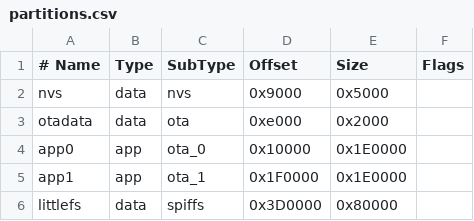
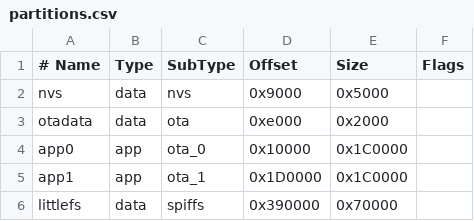
Before and after one commit to kovacsmedia/SchoolLive-devices, a CSV file: partitions.csv, drawn as a sheet.

```diff
--- a/partitions.csv
+++ b/partitions.csv
@@ -3,4 +3,4 @@ nvs,      data, nvs,      0x9000,    0x5000,
 otadata,  data, ota,      0xe000,    0x2000,
-app0,     app,  ota_0,    0x10000,   0x1E0000,
-app1,     app,  ota_1,    0x1F0000,  0x1E0000,
-littlefs, data, spiffs,   0x3D0000,  0x80000,
+app0,     app,  ota_0,    0x10000,   0x1C0000,
+app1,     app,  ota_1,    0x1D0000,  0x1C0000,
+littlefs, data, spiffs,   0x390000,  0x70000,
```
Also changed, not shown: 7 other files.
